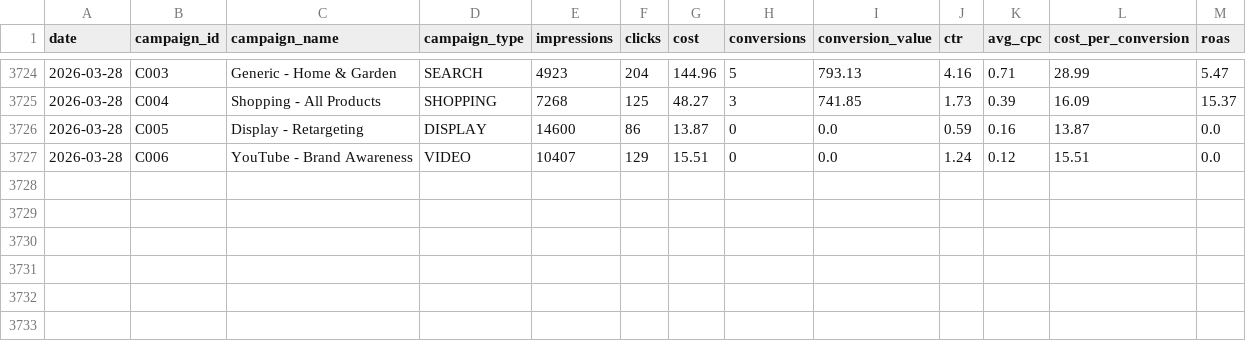
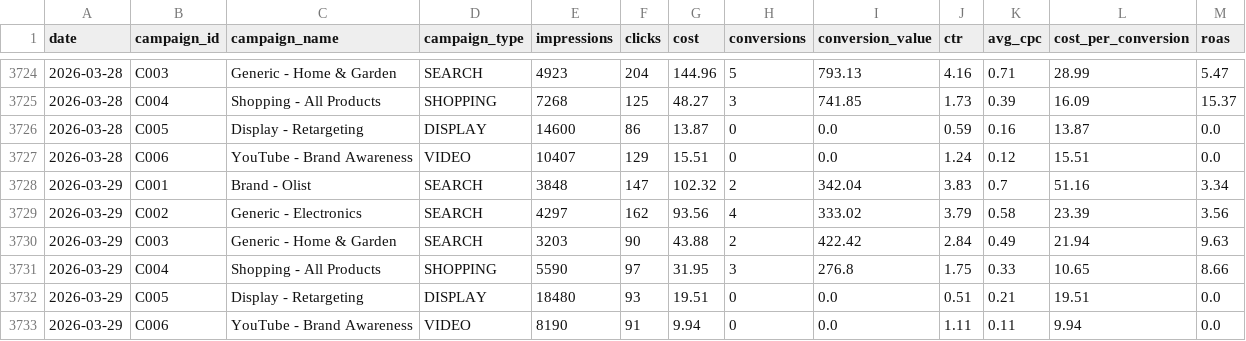
Before and after one commit to eduardocornelsen/full-funnel-ai-analytics, a CSV file: data/mock_marketing/google_ads_daily_performance.csv, drawn as a sheet; only a part is shown, gaps mark what is left out.

```diff
--- a/data/mock_marketing/google_ads_daily_performance.csv
+++ b/data/mock_marketing/google_ads_daily_performance.csv
@@ -3727 +3727,7 @@ date,campaign_id,campaign_name,campaign_type,impressions,clicks,cost,conversions
 2026-03-28,C006,YouTube - Brand Awareness,VIDEO,10407,129,15.51,0,0.0,1.24,0.12,15.51,0.0
+2026-03-29,C001,Brand - Olist,SEARCH,3848,147,102.32,2,342.04,3.83,0.7,51.16,3.34
+2026-03-29,C002,Generic - Electronics,SEARCH,4297,162,93.56,4,333.02,3.79,0.58,23.39,3.56
+2026-03-29,C003,Generic - Home & Garden,SEARCH,3203,90,43.88,2,422.42,2.84,0.49,21.94,9.63
+2026-03-29,C004,Shopping - All Products,SHOPPING,5590,97,31.95,3,276.8,1.75,0.33,10.65,8.66
+2026-03-29,C005,Display - Retargeting,DISPLAY,18480,93,19.51,0,0.0,0.51,0.21,19.51,0.0
+2026-03-29,C006,YouTube - Brand Awareness,VIDEO,8190,91,9.94,0,0.0,1.11,0.11,9.94,0.0
```
Also changed, not shown: data/mock_marketing/ga4_daily_sessions.csv, data/mock_marketing/meta_ads_daily_performance.csv, 1 other file.
